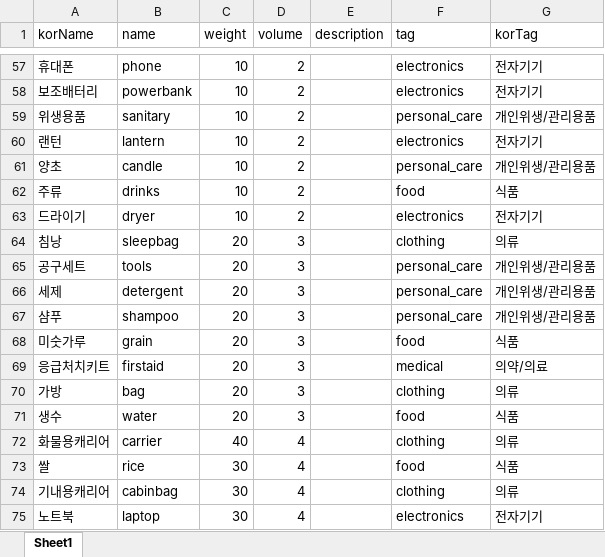
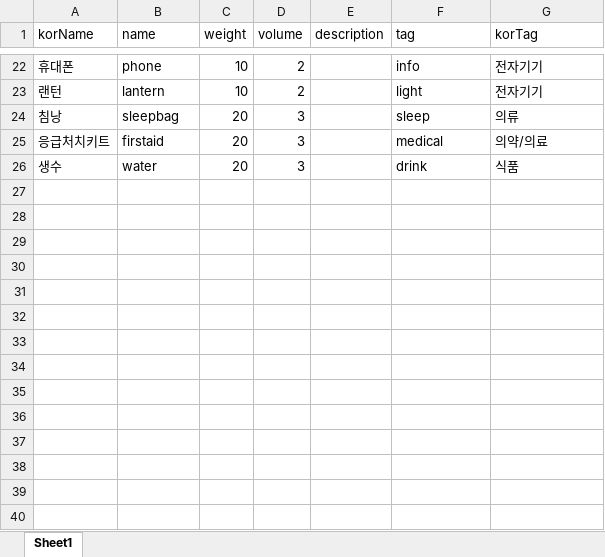
Before and after one commit to ijake-16/disaster.io, an Excel workbook: solid/Items.xlsx, sheet Sheet1, drawn as a sheet; only a part is shown, gaps mark what is left out; values as stored, in another font and other column widths than the file's, no borders; removed rows and columns are numbered as before the commit, all else as after; the diff covers the shown part only; the diff names each change by its address in the sheet, - before the commit and + after, or states it on an @@ line.

```diff
--- a/solid/Items.xlsx (sheet Sheet1)
+++ b/solid/Items.xlsx (sheet Sheet1)
-F22 (tag): electronics
+F22 (tag): info
-row 58: 보조배터리 | powerbank | 10 | 2 |  | electronics | 전자기기
-row 59: 위생용품 | sanitary | 10 | 2 |  | personal_care | 개인위생/관리용품
-F23 (tag): electronics
+F23 (tag): light
-row 61: 양초 | candle | 10 | 2 |  | personal_care | 개인위생/관리용품
-row 62: 주류 | drinks | 10 | 2 |  | food | 식품
-row 63: 드라이기 | dryer | 10 | 2 |  | electronics | 전자기기
-F24 (tag): clothing
+F24 (tag): sleep
-row 65: 공구세트 | tools | 20 | 3 |  | personal_care | 개인위생/관리용품
-row 66: 세제 | detergent | 20 | 3 |  | personal_care | 개인위생/관리용품
-row 67: 샴푸 | shampoo | 20 | 3 |  | personal_care | 개인위생/관리용품
-row 68: 미숫가루 | grain | 20 | 3 |  | food | 식품
-row 70: 가방 | bag | 20 | 3 |  | clothing | 의류
-F26 (tag): food
+F26 (tag): drink
-row 72: 화물용캐리어 | carrier | 40 | 4 |  | clothing | 의류
-row 73: 쌀 | rice | 30 | 4 |  | food | 식품
-row 74: 기내용캐리어 | cabinbag | 30 | 4 |  | clothing | 의류
-row 75: 노트북 | laptop | 30 | 4 |  | electronics | 전자기기
```
Also changed, not shown: 35 removed rows and 14 edited cells elsewhere in this sheet, 12 other files.
